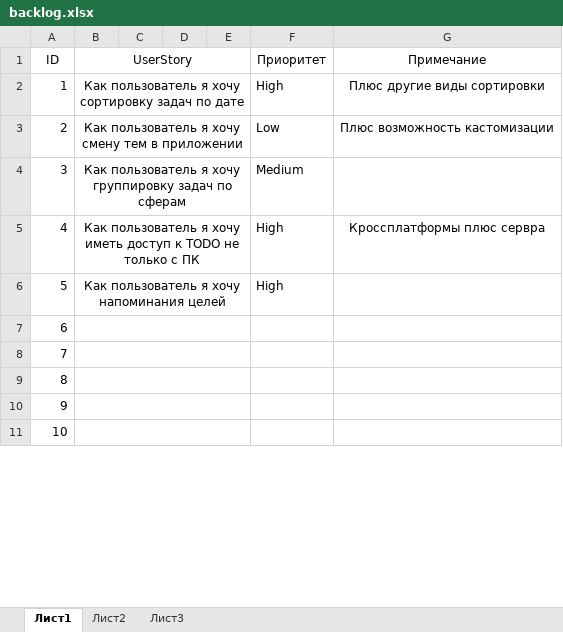
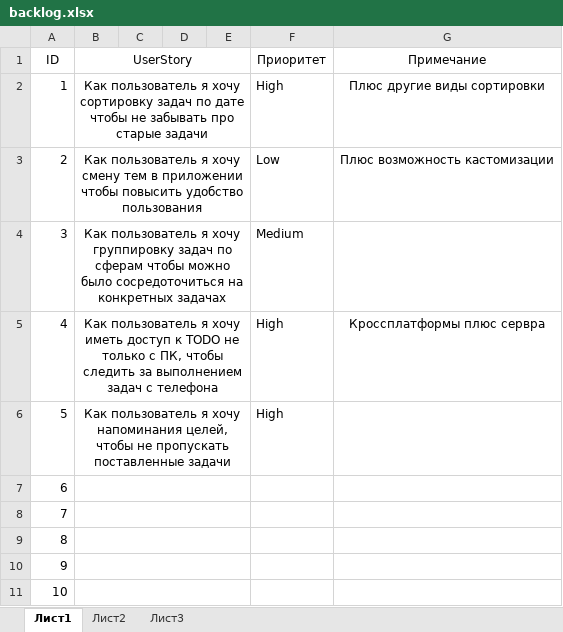
Before and after one commit to halobomb/smart-todo-list, an Excel workbook: docs/backlog.xlsx, sheet Лист1, drawn as a sheet; only a part is shown; values as stored, in another font and other column widths than the file's, no borders; the diff names each change by its address in the sheet, - before the commit and + after, or states it on an @@ line.

Commit message:
Update backlog

```diff
--- a/docs/backlog.xlsx (sheet Лист1)
+++ b/docs/backlog.xlsx (sheet Лист1)
-B2 (UserStory): …по дате
+B2 (UserStory): …по дате чтобы не забывать про старые задачи
-B3 (UserStory): …в приложении
+B3 (UserStory): …в приложении чтобы повысить удобство пользования
-B4 (UserStory): …по сферам
+B4 (UserStory): …по сферам чтобы можно было сосредоточиться на конкретных задачах
-B5 (UserStory): …только с ПК
+B5 (UserStory): …только с ПК, чтобы следить за выполнением задач с телефона
-B6 (UserStory): …хочу напоминания целей
+B6 (UserStory): …хочу напоминания целей, чтобы не пропускать поставленные задачи
```
